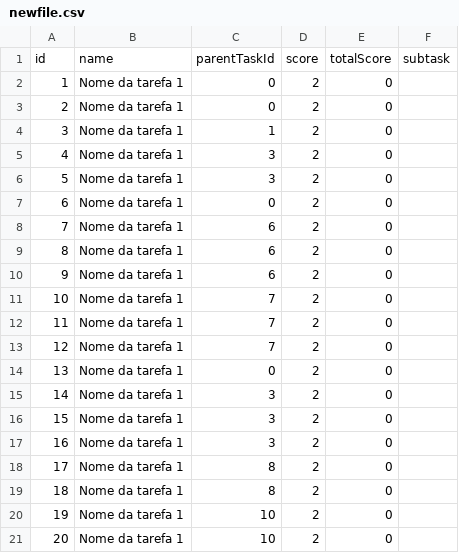
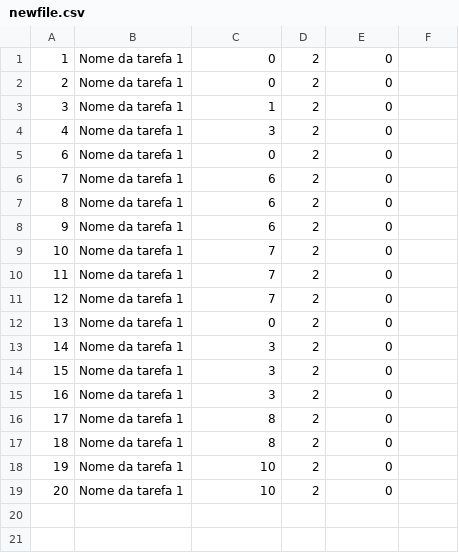
Before and after one commit to RafaelEstevam/todolist, a CSV file: back/csvs/newfile.csv, drawn as a sheet; the diff names each change by its address in the sheet, - before the commit and + after, or states it on an @@ line.

Commit message:
save and delete task

```diff
--- a/back/csvs/newfile.csv
+++ b/back/csvs/newfile.csv
-row 1: id | name | parentTaskId | score | totalScore | subtask
-row 6: 5 | Nome da tarefa 1 | 3 | 2 | 0
```
Also changed, not shown: 5 other files.
